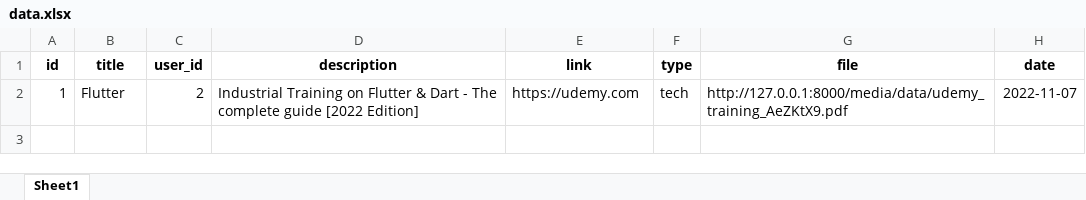
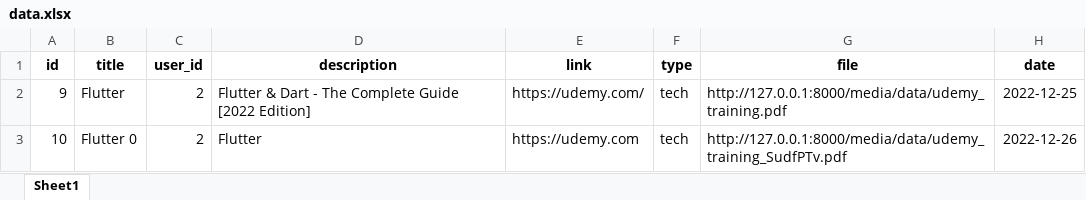
Before and after one commit to KhushalJangid/cloudX, an Excel workbook: data.xlsx, sheet Sheet1, drawn as a sheet; values as stored, in another font and other column widths than the file's, no borders; the diff names each change by its address in the sheet, - before the commit and + after, or states it on an @@ line.

```diff
--- a/data.xlsx (sheet Sheet1)
+++ b/data.xlsx (sheet Sheet1)
-A2 (id): 1
+A2 (id): 9
-D2 (description): Industrial Training on Flutter & Dart - The complete guide [2022 Edition]
+D2 (description): Flutter & Dart - The Complete Guide [2022 Edition]
-E2 (link): https://udemy.com
+E2 (link): https://udemy.com/
-G2 (file): http://127.0.0.1:8000/media/data/udemy_training_AeZKtX9.pdf
+G2 (file): http://127.0.0.1:8000/media/data/udemy_training.pdf
-H2 (date): 2022-11-07
+H2 (date): 2022-12-25
+row 3: 10 | Flutter 0 | 2 | Flutter | https://udemy.com | tech | http://127.0.0.1:8000/media/data/udemy_training_SudfPTv.pdf | 2022-12-26
```
Also changed, not shown: 28 other files.
